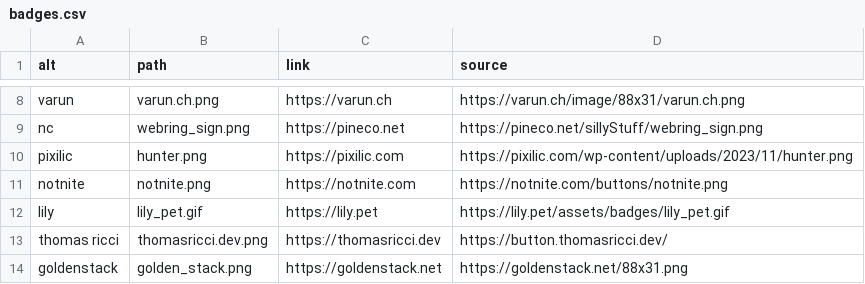
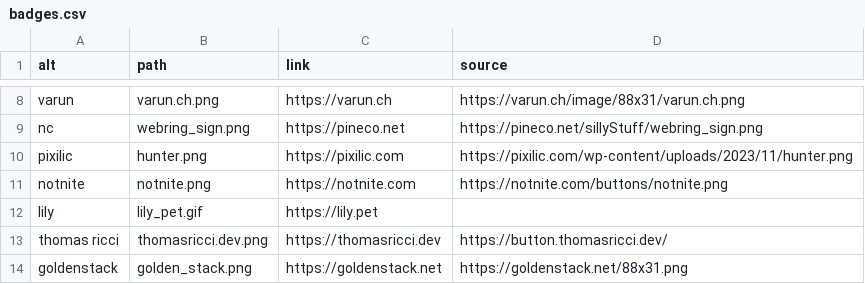
Before and after one commit to haylinmoore/www, a CSV file: content/badges.csv, drawn as a sheet; only a part is shown, gaps mark what is left out.

Commit message:
88x31: remove lily image url IPv6 on her site is broken in a way that requires waiting for a timeout and it breaks my pulling script

```diff
--- a/content/badges.csv
+++ b/content/badges.csv
@@ -11,3 +11,3 @@ pixilic,hunter.png,https://pixilic.com,https://pixilic.com/wp-content/uploads/20
 notnite,notnite.png,https://notnite.com,https://notnite.com/buttons/notnite.png
-lily,lily_pet.gif,https://lily.pet,https://lily.pet/assets/badges/lily_pet.gif
+lily,lily_pet.gif,https://lily.pet,
 thomas ricci,thomasricci.dev.png,https://thomasricci.dev,https://button.thomasricci.dev/
```
